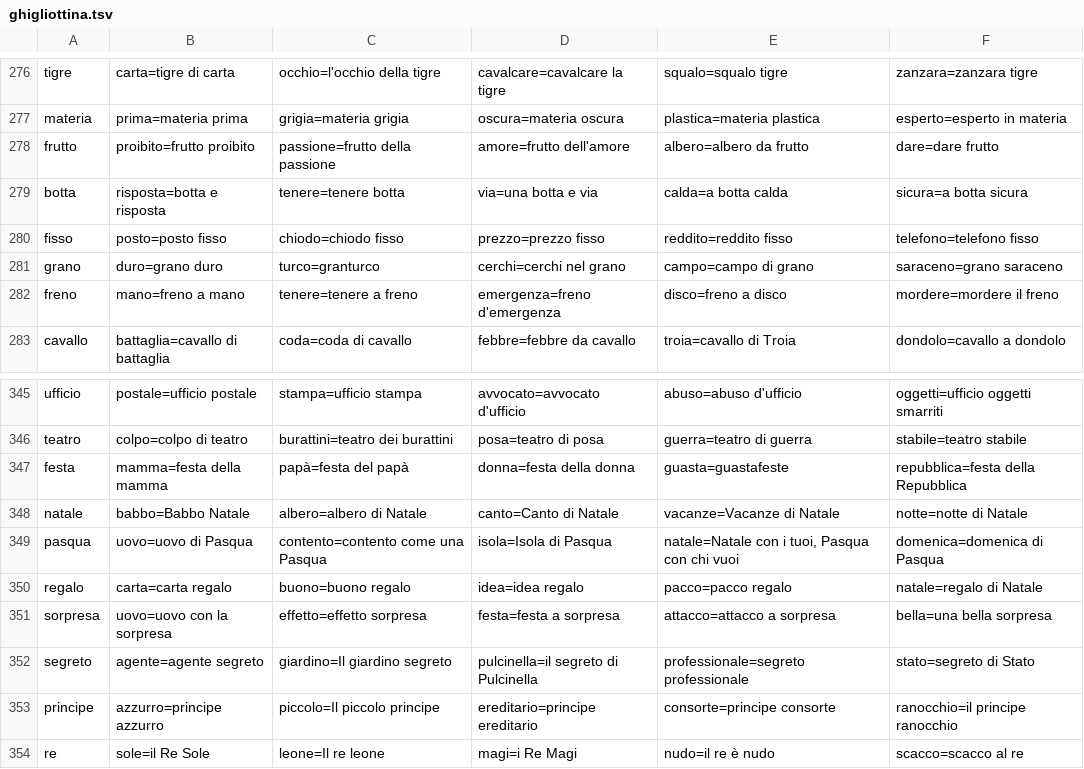
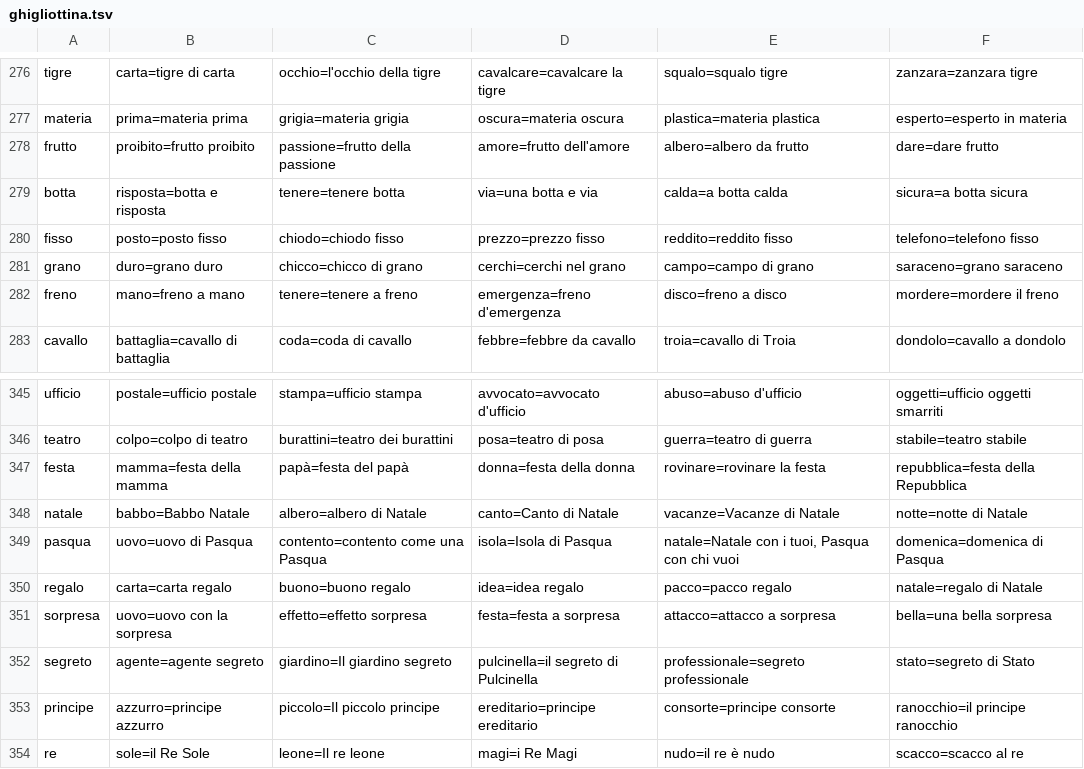
Before and after one commit to SimoneRecchia/game-hub, a TSV file: scripts/data/ghigliottina.tsv, drawn as a sheet; only a part is shown, gaps mark what is left out.

```diff
--- a/scripts/data/ghigliottina.tsv
+++ b/scripts/data/ghigliottina.tsv
@@ -280,3 +280,3 @@ botta	risposta=botta e risposta	tenere=tenere botta	via=una botta e via	calda=a
 fisso	posto=posto fisso	chiodo=chiodo fisso	prezzo=prezzo fisso	reddito=reddito fisso	telefono=telefono fisso
-grano	duro=grano duro	turco=granturco	cerchi=cerchi nel grano	campo=campo di grano	saraceno=grano saraceno
+grano	duro=grano duro	chicco=chicco di grano	cerchi=cerchi nel grano	campo=campo di grano	saraceno=grano saraceno
 freno	mano=freno a mano	tenere=tenere a freno	emergenza=freno d'emergenza	disco=freno a disco	mordere=mordere il freno
@@ -346,3 +346,3 @@ ufficio	postale=ufficio postale	stampa=ufficio stampa	avvocato=avvocato d'uffici
 teatro	colpo=colpo di teatro	burattini=teatro dei burattini	posa=teatro di posa	guerra=teatro di guerra	stabile=teatro stabile
-festa	mamma=festa della mamma	papà=festa del papà	donna=festa della donna	guasta=guastafeste	repubblica=festa della Repubblica
+festa	mamma=festa della mamma	papà=festa del papà	donna=festa della donna	rovinare=rovinare la festa	repubblica=festa della Repubblica
 natale	babbo=Babbo Natale	albero=albero di Natale	canto=Canto di Natale	vacanze=Vacanze di Natale	notte=notte di Natale
```
Also changed, not shown: scripts/data/ghigliottina-difficili.tsv, 3 other files.
